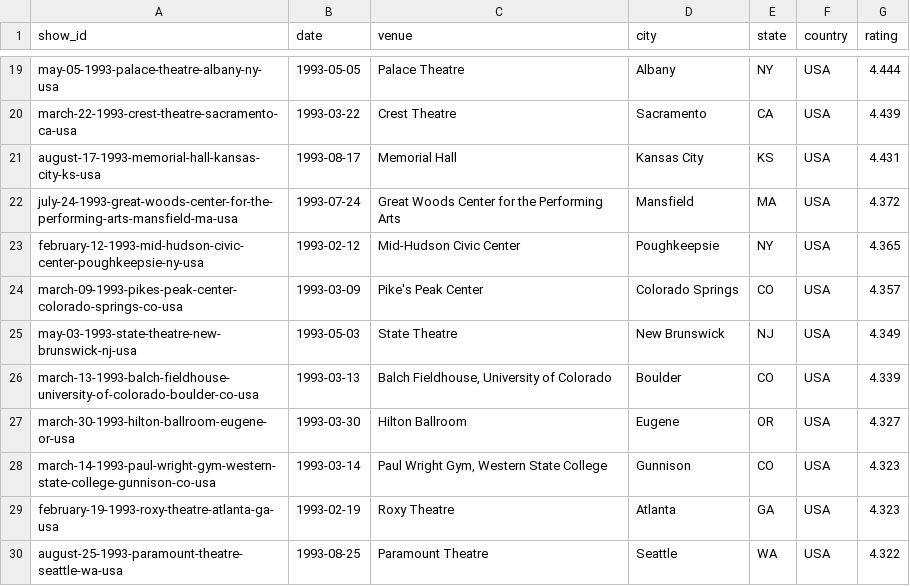
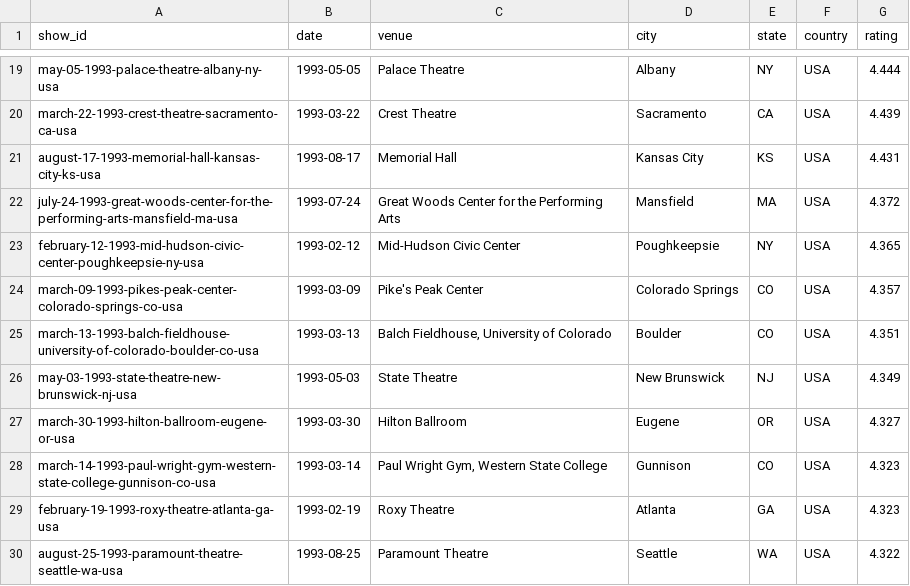
Before and after one commit to mguterl/phish.net-ratings, a CSV file: data/csv/ratings_1993.csv, drawn as a sheet; only a part is shown, gaps mark what is left out; removed rows and columns are numbered as before the commit, all else as after; the diff names each change by its address in the sheet, - before the commit and + after, or states it on an @@ line.

```diff
--- a/data/csv/ratings_1993.csv
+++ b/data/csv/ratings_1993.csv
+row 25: march-13-1993-balch-fieldhouse-university-of-colorado-boulder-co-usa | 1993-03-13 | Balch Fieldhouse, University of Colorado | Boulder | CO | USA | 4.351
-row 26: march-13-1993-balch-fieldhouse-university-of-colorado-boulder-co-usa | 1993-03-13 | Balch Fieldhouse, University of Colorado | Boulder | CO | USA | 4.339
```
Also changed, not shown: data/csv/ratings_2026.csv.
